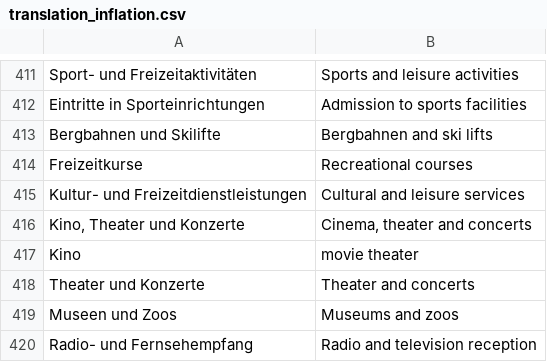
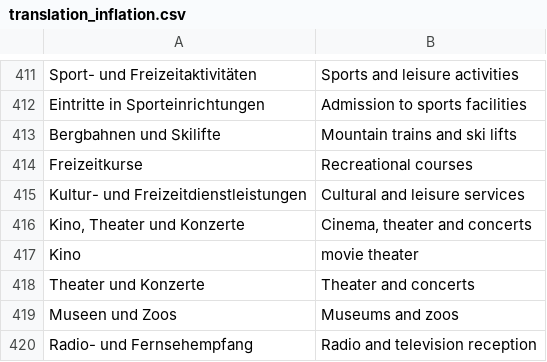
Before and after one commit to finspresso/finspresso, a CSV file: inflation/translations/translation_inflation.csv, drawn as a sheet; only a part is shown, gaps mark what is left out.

Commit message:
Update translation

```diff
--- a/inflation/translations/translation_inflation.csv
+++ b/inflation/translations/translation_inflation.csv
@@ -412,3 +412,3 @@ Sport- und Freizeitaktivitäten,Sports and leisure activities
 Eintritte in Sporteinrichtungen,Admission to sports facilities
-Bergbahnen und Skilifte,Bergbahnen and ski lifts
+Bergbahnen und Skilifte,Mountain trains and ski lifts
 Freizeitkurse,Recreational courses
```
Also changed, not shown: 2 other files.
